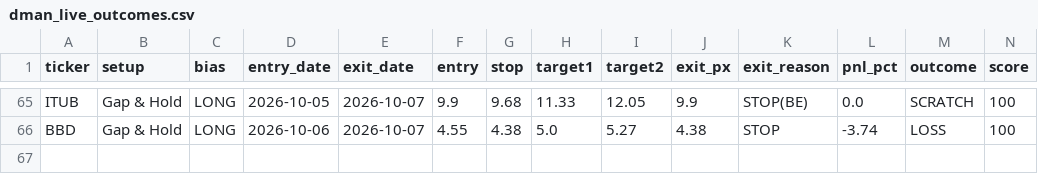
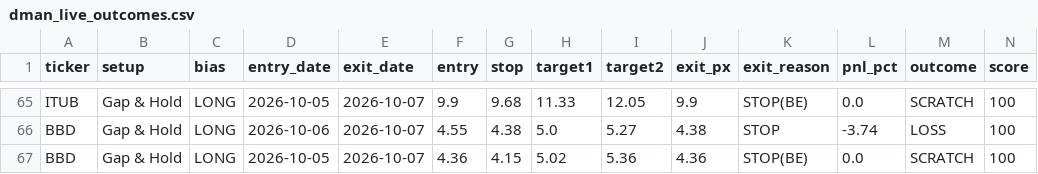
Before and after one commit to tsingh08/dman-algo-, a CSV file: dman_live_outcomes.csv, drawn as a sheet; only a part is shown, gaps mark what is left out; rows hold the shown columns only; the diff names each change by its address in the sheet, - before the commit and + after, or states it on an @@ line.

```diff
--- a/dman_live_outcomes.csv
+++ b/dman_live_outcomes.csv
+row 67: BBD | Gap & Hold | LONG | 2026-10-05 | 2026-10-07 | 4.36 | 4.15 | 5.02 | 5.36 | 4.36 | STOP(BE) | 0.0 | SCRATCH | 100
```
Also changed, not shown: 6 other files.
